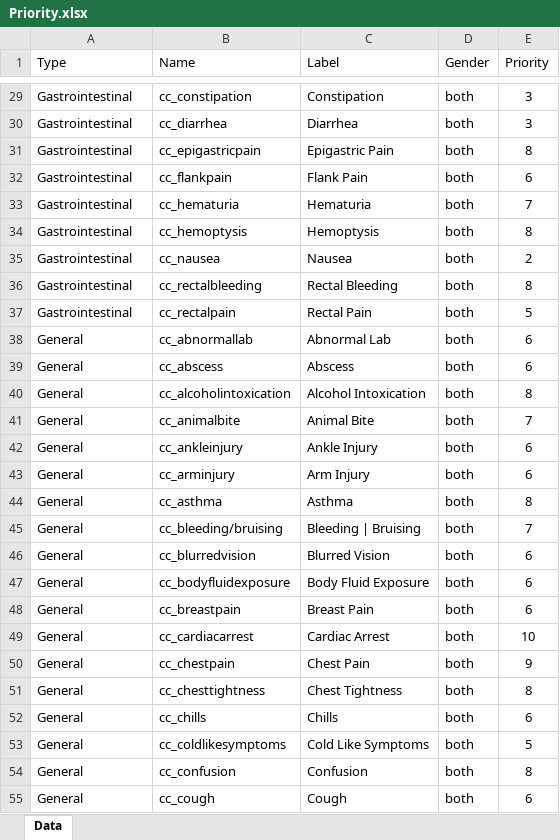
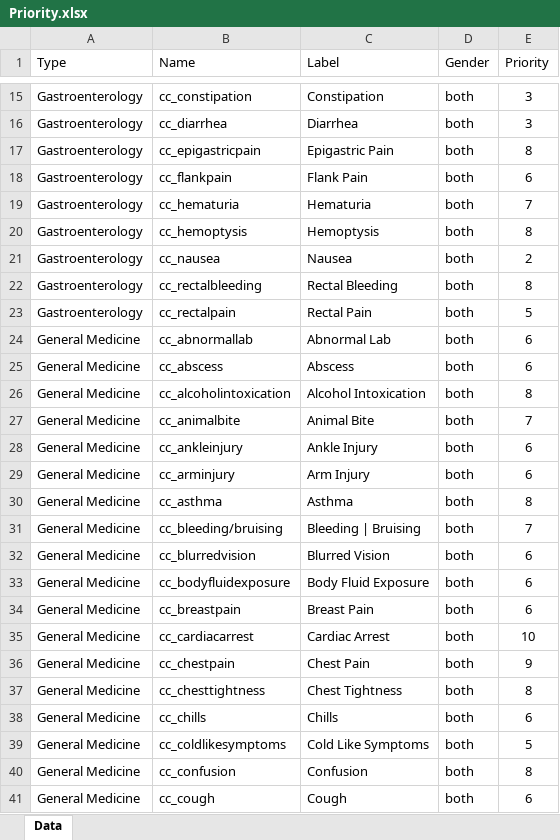
Before and after one commit to SelenaGarcia/CapstoneProject, an Excel workbook: data/Priority.xlsx, sheet Data, drawn as a sheet; only a part is shown, gaps mark what is left out; values as stored, in another font and other column widths than the file's, no borders; conditional formats and table styles not drawn; addresses are those after the commit; the diff covers the shown part only; the diff names each change by its address in the sheet, - before the commit and + after, or states it on an @@ line.

```diff
--- a/data/Priority.xlsx (sheet Data)
+++ b/data/Priority.xlsx (sheet Data)
-A15:A23 (Type): Gastrointestinal
+A15:A23 (Type): Gastroenterology
-A24:A41 (Type): General
+A24:A41 (Type): General Medicine
```
Also changed, not shown: 14 added rows, 14 removed rows and 102 edited cells elsewhere in this sheet, 3 other files.
